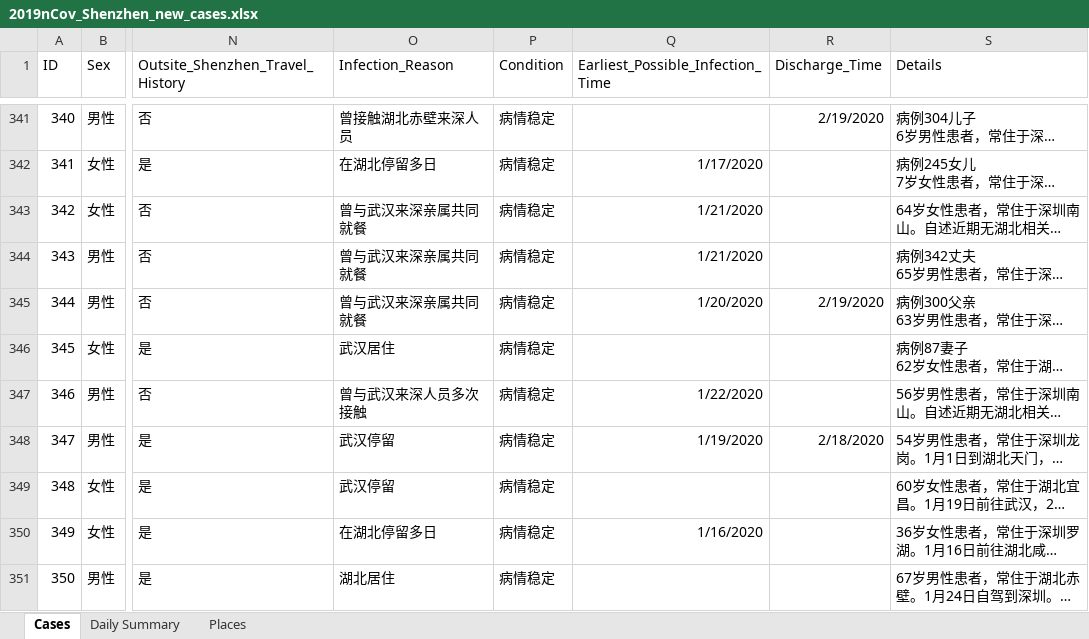
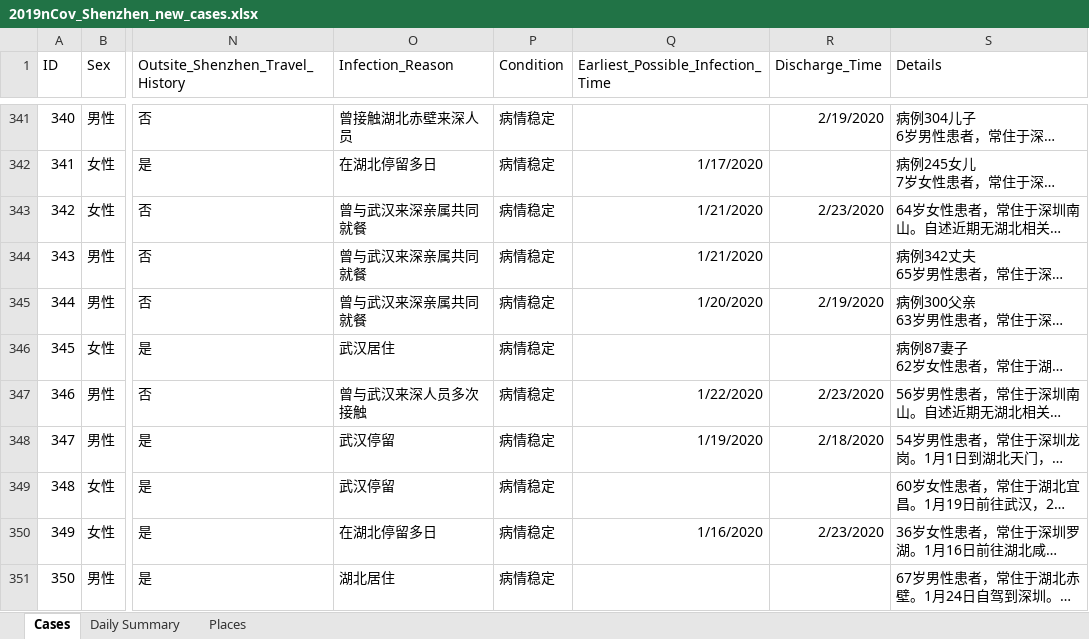
Before and after one commit to presstofan/2019-nCov-data-collection, an Excel workbook: Shenzhen_WJW/2019nCov_Shenzhen_new_cases.xlsx, sheet Cases, drawn as a sheet; only a part is shown, gaps mark what is left out; long unchanged cells end in …; values as stored, in another font and other column widths than the file's, no borders; the diff covers the shown part only; the diff names each change by its address in the sheet, - before the commit and + after, or states it on an @@ line.

```diff
--- a/Shenzhen_WJW/2019nCov_Shenzhen_new_cases.xlsx (sheet Cases)
+++ b/Shenzhen_WJW/2019nCov_Shenzhen_new_cases.xlsx (sheet Cases)
-R343 (Discharge_Time): (empty)
+R343 (Discharge_Time): 2/23/2020
-R347 (Discharge_Time): (empty)
+R347 (Discharge_Time): 2/23/2020
-R350 (Discharge_Time): (empty)
+R350 (Discharge_Time): 2/23/2020
```
Also changed, not shown: 35 edited cells elsewhere in this sheet, sheet Daily Summary, Beijing_WJW/2019nCov_Beijing_new_cases.xlsx.
